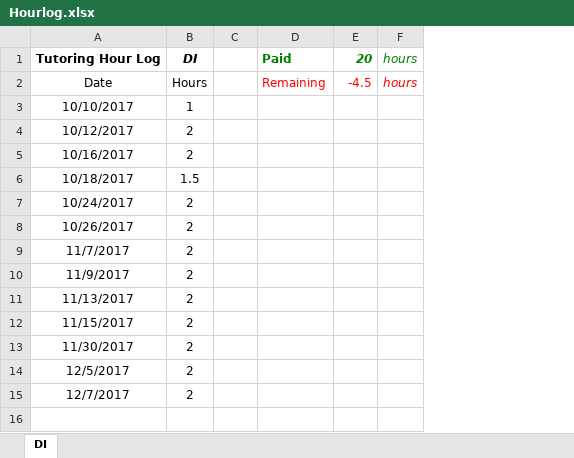
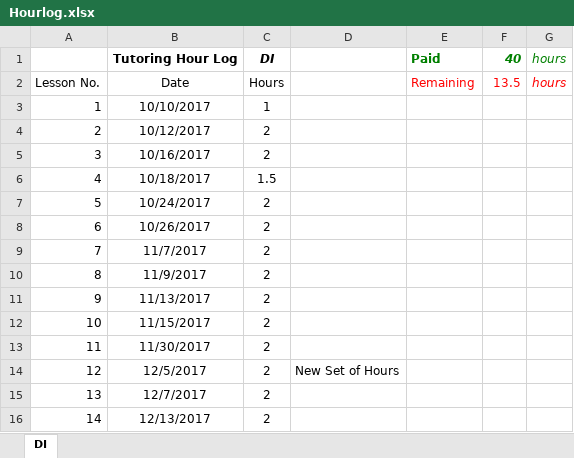
Before and after one commit to chriswernst/data-science-lessons, an Excel workbook: Hourlog.xlsx, sheet DI, drawn as a sheet; values as stored, in another font and other column widths than the file's, no borders; removed rows and columns are numbered as before the commit, all else as after; the diff names each change by its address in the sheet, - before the commit and + after, or states it on an @@ line.

```diff
--- a/Hourlog.xlsx (sheet DI)
+++ b/Hourlog.xlsx (sheet DI)
+column A, rows 2-15: Lesson No. | 1 | 2 | 3 | 4 | 5 | 6 | 7 | 8 | 9 | 10 | 11 | 12 | 13
-column C, empty
+column D, row 14: New Set of Hours
-column E, rows 1-2: 20 | -4.5
+column F, rows 1-2: 40 | 13.5
+row 16: 14 | 12/13/2017 | 2
```
Also changed, not shown: 2 other files.
